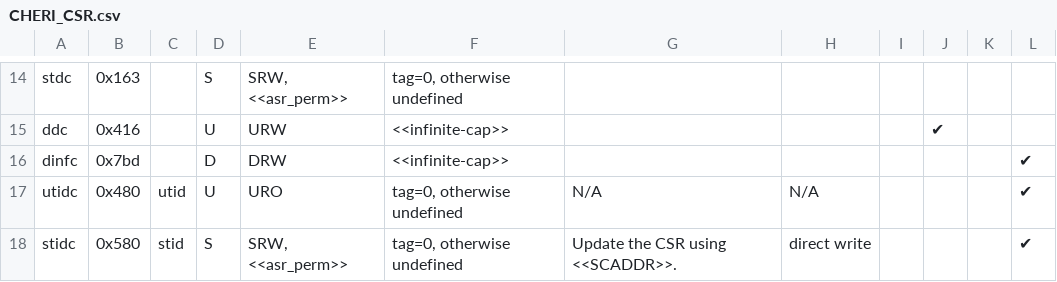
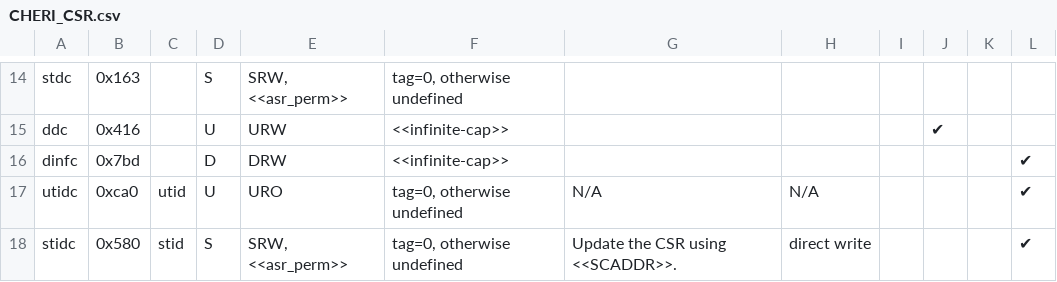
Before and after one commit to riscv/riscv-cheri, a CSV file: src/csv/CHERI_CSR.csv, drawn as a sheet; only a part is shown, gaps mark what is left out; the diff names each change by its address in the sheet, - before the commit and + after, or states it on an @@ line.

Commit message:
change utidc address to make it read-only

```diff
--- a/src/csv/CHERI_CSR.csv
+++ b/src/csv/CHERI_CSR.csv
-B17: 0x480
+B17: 0xca0
```
